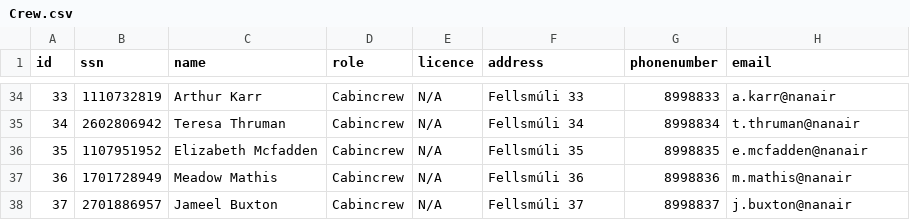
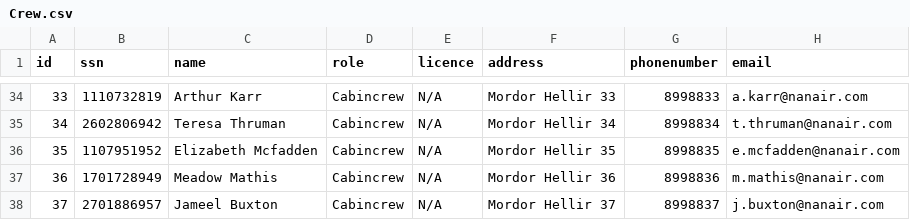
Before and after one commit to ingunn19/NaN-Air, a CSV file: Data/Crew.csv, drawn as a sheet; only a part is shown, gaps mark what is left out; the diff covers the shown part only.

```diff
--- a/Data/Crew.csv
+++ b/Data/Crew.csv
@@ -34,5 +34,5 @@ id,ssn,name,role,licence,address,phonenumber,email
-33,1110732819,Arthur Karr,Cabincrew,N/A,Fellsmúli 33,8998833,a.karr@nanair
-34,2602806942,Teresa Thruman,Cabincrew,N/A,Fellsmúli 34,8998834,t.thruman@nanair
-35,1107951952,Elizabeth Mcfadden,Cabincrew,N/A,Fellsmúli 35,8998835,e.mcfadden@nanair
-36,1701728949,Meadow Mathis,Cabincrew,N/A,Fellsmúli 36,8998836,m.mathis@nanair
-37,2701886957,Jameel Buxton,Cabincrew,N/A,Fellsmúli 37,8998837,j.buxton@nanair
+33,1110732819,Arthur Karr,Cabincrew,N/A,Mordor Hellir 33,8998833,a.karr@nanair.com
+34,2602806942,Teresa Thruman,Cabincrew,N/A,Mordor Hellir 34,8998834,t.thruman@nanair.com
+35,1107951952,Elizabeth Mcfadden,Cabincrew,N/A,Mordor Hellir 35,8998835,e.mcfadden@nanair.com
+36,1701728949,Meadow Mathis,Cabincrew,N/A,Mordor Hellir 36,8998836,m.mathis@nanair.com
+37,2701886957,Jameel Buxton,Cabincrew,N/A,Mordor Hellir 37,8998837,j.buxton@nanair.com
```
Also changed, not shown: 63 edited cells elsewhere in this file.
